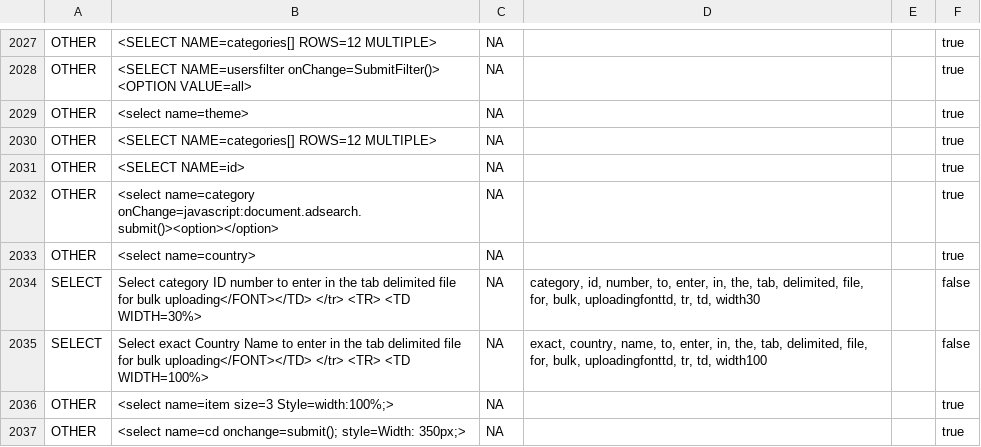
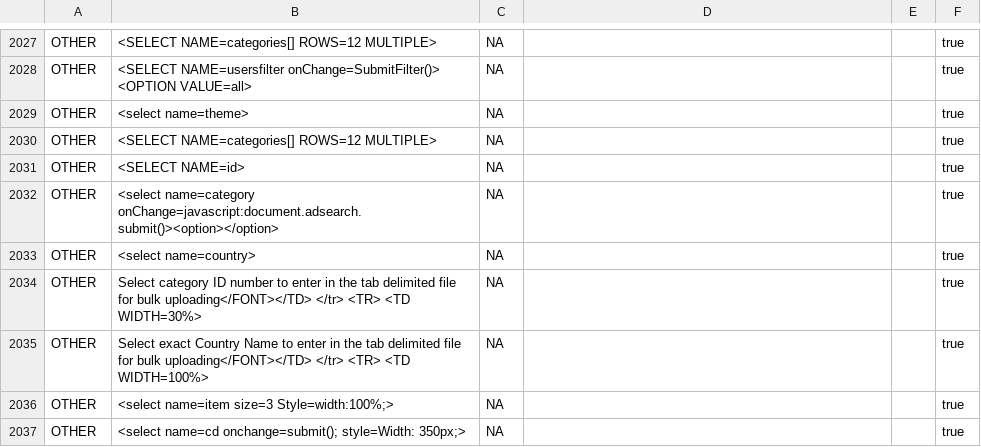
Before and after one commit to um-dsp/TaintRadar, a CSV file: code/db/parsed-queries/WeBid.csv, drawn as a sheet; only a part is shown, gaps mark what is left out; removed rows and columns are numbered as before the commit, all else as after; the diff covers the shown part only; the diff names each change by its address in the sheet, - before the commit and + after, or states it on an @@ line.

```diff
--- a/code/db/parsed-queries/WeBid.csv
+++ b/code/db/parsed-queries/WeBid.csv
-row 2034: SELECT | Select category ID number to enter in the tab delimited file for bulk uploading</FONT></TD> </tr> <TR> <TD WIDTH=30%> | NA | category, id, number, to, enter, in, the, tab, delimited, file, for, bulk, uploadingfonttd, tr, td, width30 |  | false
-row 2035: SELECT | Select exact Country Name to enter in the tab delimited file for bulk uploading</FONT></TD> </tr> <TR> <TD WIDTH=100%> | NA | exact, country, name, to, enter, in, the, tab, delimited, file, for, bulk, uploadingfonttd, tr, td, width100 |  | false
+row 2034: OTHER | Select category ID number to enter in the tab delimited file for bulk uploading</FONT></TD> </tr> <TR> <TD WIDTH=30%> | NA |  |  | true
+row 2035: OTHER | Select exact Country Name to enter in the tab delimited file for bulk uploading</FONT></TD> </tr> <TR> <TD WIDTH=100%> | NA |  |  | true
```
Also changed, not shown: 12 added rows, 12 removed rows and 8 edited cells elsewhere in this file, app-stats.csv, 13 other files.
